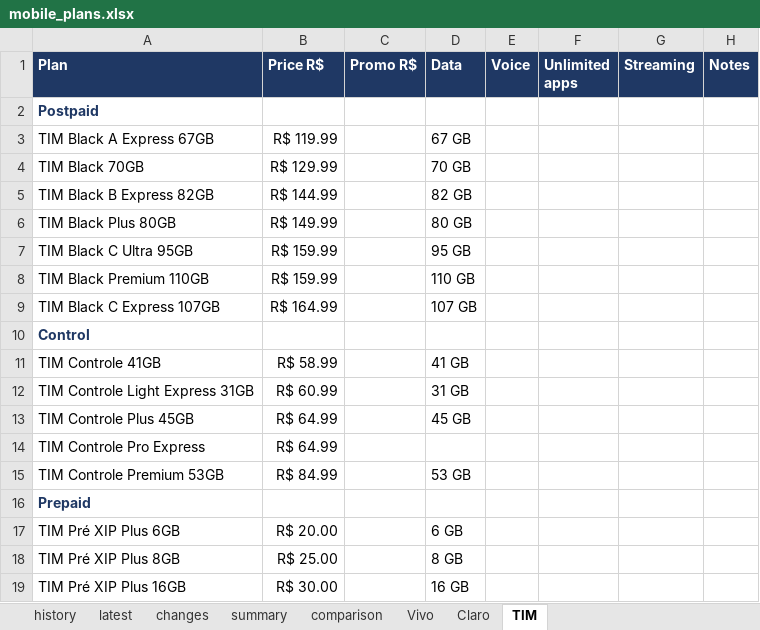
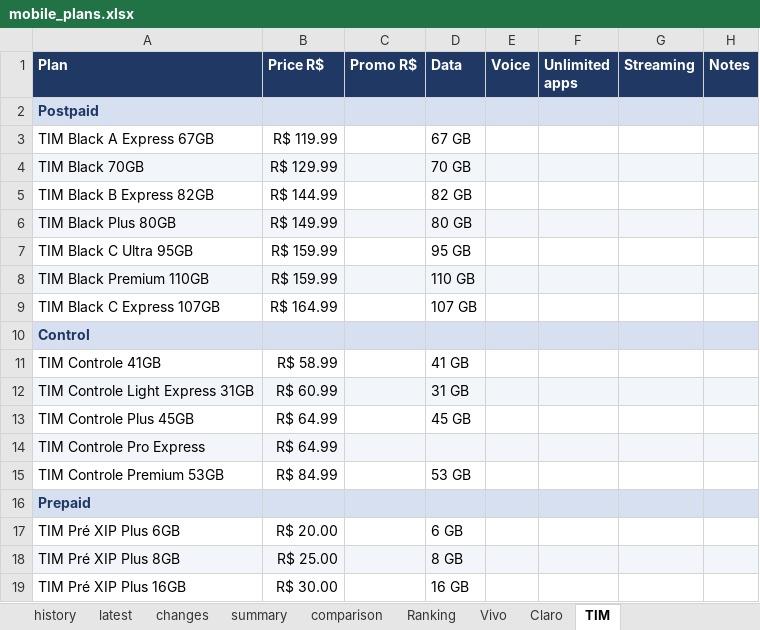
Before and after one commit to rafaelxoliver4-art/prompt-project-builder, an Excel workbook: projects/mobile-price-tracker/data/mobile_plans.xlsx, sheet TIM, drawn as a sheet; values as stored, in another font and other column widths than the file's, no borders; conditional formats not drawn; the diff names each change by its address in the sheet, - before the commit and + after, or states it on an @@ line.

```diff
--- a/projects/mobile-price-tracker/data/mobile_plans.xlsx (sheet TIM)
+++ b/projects/mobile-price-tracker/data/mobile_plans.xlsx (sheet TIM)
+sheet tab: Ranking
-A2:H2 fill: none
+A2:H2 fill: #D6E0F0
-A4:H4 fill: none
+A4:H4 fill: #F2F5FA
-A6:H6 fill: none
+A6:H6 fill: #F2F5FA
-A8:H8 fill: none
+A8:H8 fill: #F2F5FA
-A10:H10 fill: none
+A10:H10 fill: #D6E0F0
-A12:H12 fill: none
+A12:H12 fill: #F2F5FA
-A14:H14 fill: none
+A14:H14 fill: #F2F5FA
-A16:H16 fill: none
+A16:H16 fill: #D6E0F0
-A18:H18 fill: none
+A18:H18 fill: #F2F5FA
```
Also changed, not shown: sheet comparison, sheet history, sheet latest, sheet Claro, sheet Vivo, sheet summary, charts or pictures.
